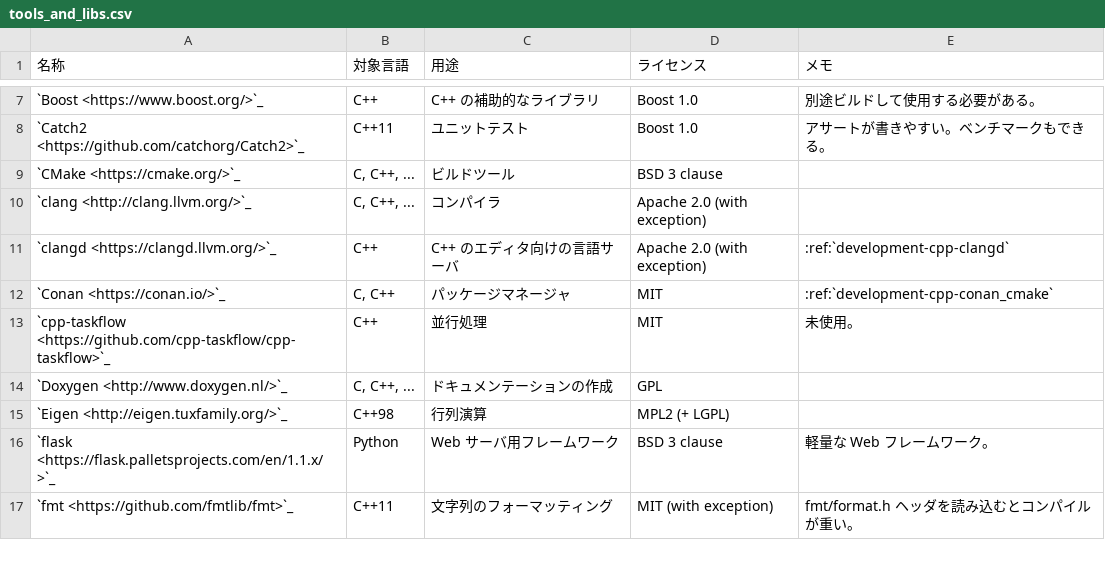
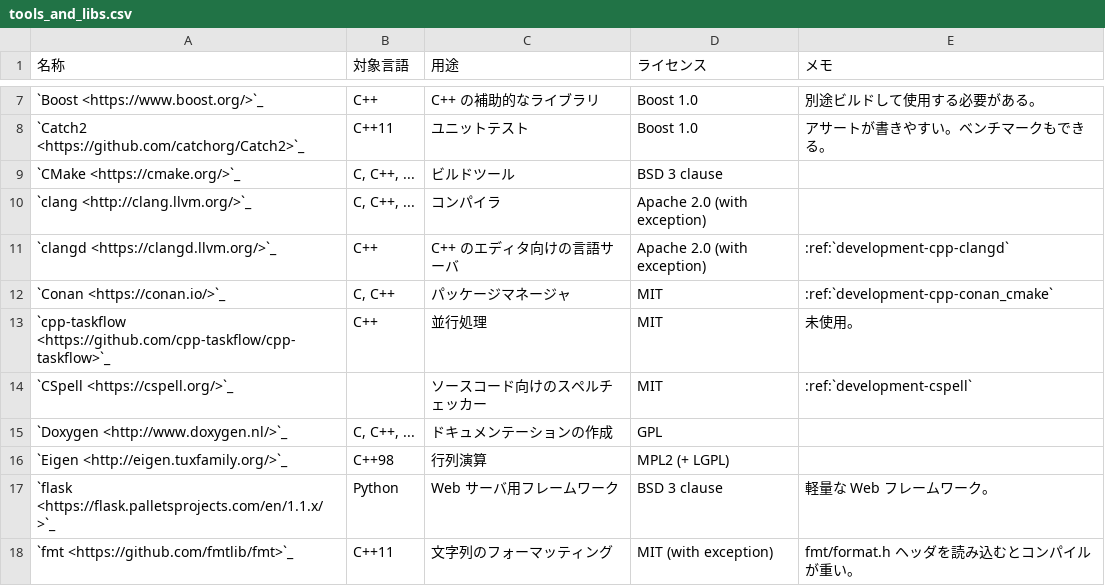
Before and after one commit to MusicScience37/TIL, a CSV file: source/development/tools_and_libs.csv, drawn as a sheet; only a part is shown, gaps mark what is left out; the diff names each change by its address in the sheet, - before the commit and + after, or states it on an @@ line.

Commit message:
CSpell について

```diff
--- a/source/development/tools_and_libs.csv
+++ b/source/development/tools_and_libs.csv
+row 14: `CSpell <https://cspell.org/>`_ |  | ソースコード向けのスペルチェッカー | MIT | :ref:`development-cspell`
```
Also changed, not shown: 3 other files.
